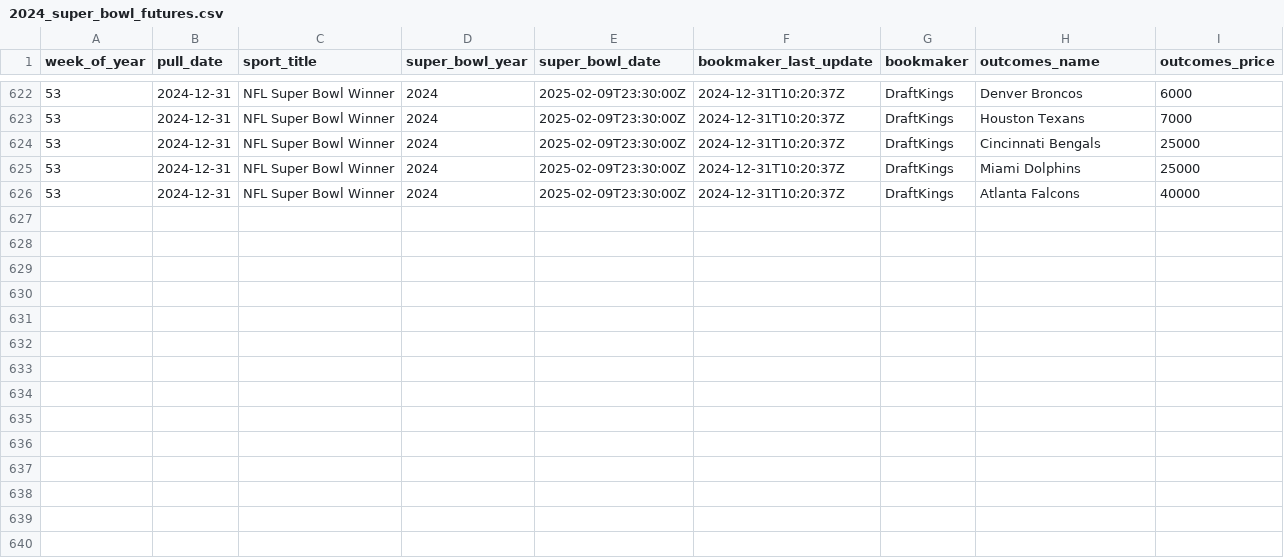
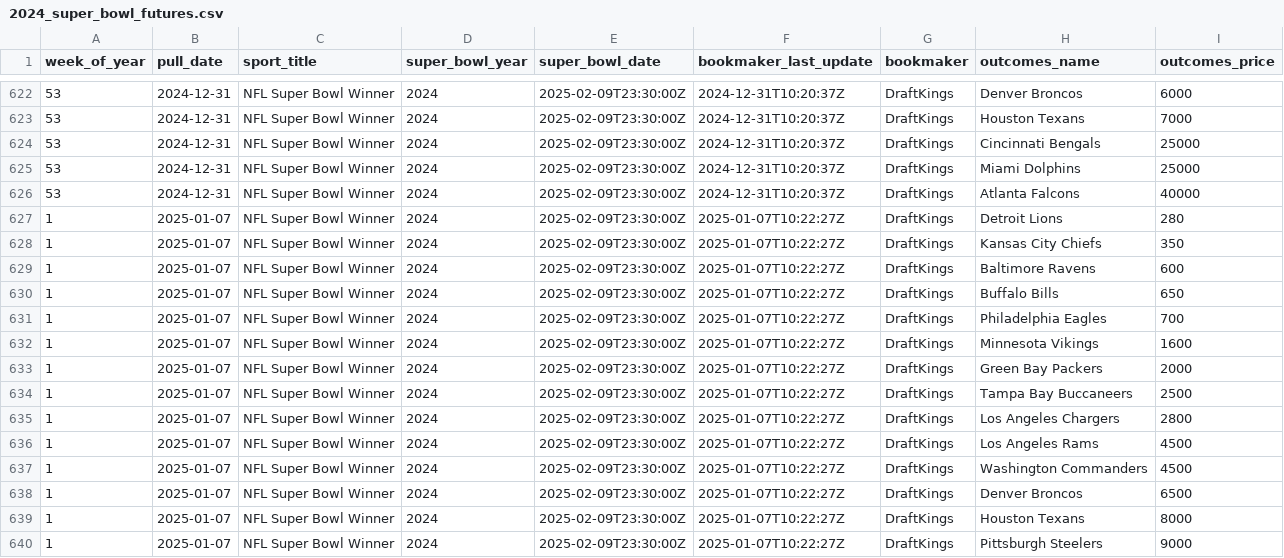
Before and after one commit to Josephhero/Super-Bowl-Futures, a CSV file: Data/2024_super_bowl_futures.csv, drawn as a sheet; only a part is shown, gaps mark what is left out; the diff names each change by its address in the sheet, - before the commit and + after, or states it on an @@ line.

```diff
--- a/Data/2024_super_bowl_futures.csv
+++ b/Data/2024_super_bowl_futures.csv
+row 627: 1 | 2025-01-07 | NFL Super Bowl Winner | 2024 | 2025-02-09T23:30:00Z | 2025-01-07T10:22:27Z | DraftKings | Detroit Lions | 280
+row 628: 1 | 2025-01-07 | NFL Super Bowl Winner | 2024 | 2025-02-09T23:30:00Z | 2025-01-07T10:22:27Z | DraftKings | Kansas City Chiefs | 350
+row 629: 1 | 2025-01-07 | NFL Super Bowl Winner | 2024 | 2025-02-09T23:30:00Z | 2025-01-07T10:22:27Z | DraftKings | Baltimore Ravens | 600
+row 630: 1 | 2025-01-07 | NFL Super Bowl Winner | 2024 | 2025-02-09T23:30:00Z | 2025-01-07T10:22:27Z | DraftKings | Buffalo Bills | 650
+row 631: 1 | 2025-01-07 | NFL Super Bowl Winner | 2024 | 2025-02-09T23:30:00Z | 2025-01-07T10:22:27Z | DraftKings | Philadelphia Eagles | 700
+row 632: 1 | 2025-01-07 | NFL Super Bowl Winner | 2024 | 2025-02-09T23:30:00Z | 2025-01-07T10:22:27Z | DraftKings | Minnesota Vikings | 1600
+row 633: 1 | 2025-01-07 | NFL Super Bowl Winner | 2024 | 2025-02-09T23:30:00Z | 2025-01-07T10:22:27Z | DraftKings | Green Bay Packers | 2000
+row 634: 1 | 2025-01-07 | NFL Super Bowl Winner | 2024 | 2025-02-09T23:30:00Z | 2025-01-07T10:22:27Z | DraftKings | Tampa Bay Buccaneers | 2500
+row 635: 1 | 2025-01-07 | NFL Super Bowl Winner | 2024 | 2025-02-09T23:30:00Z | 2025-01-07T10:22:27Z | DraftKings | Los Angeles Chargers | 2800
+row 636: 1 | 2025-01-07 | NFL Super Bowl Winner | 2024 | 2025-02-09T23:30:00Z | 2025-01-07T10:22:27Z | DraftKings | Los Angeles Rams | 4500
+row 637: 1 | 2025-01-07 | NFL Super Bowl Winner | 2024 | 2025-02-09T23:30:00Z | 2025-01-07T10:22:27Z | DraftKings | Washington Commanders | 4500
+row 638: 1 | 2025-01-07 | NFL Super Bowl Winner | 2024 | 2025-02-09T23:30:00Z | 2025-01-07T10:22:27Z | DraftKings | Denver Broncos | 6500
+row 639: 1 | 2025-01-07 | NFL Super Bowl Winner | 2024 | 2025-02-09T23:30:00Z | 2025-01-07T10:22:27Z | DraftKings | Houston Texans | 8000
+row 640: 1 | 2025-01-07 | NFL Super Bowl Winner | 2024 | 2025-02-09T23:30:00Z | 2025-01-07T10:22:27Z | DraftKings | Pittsburgh Steelers | 9000
```
